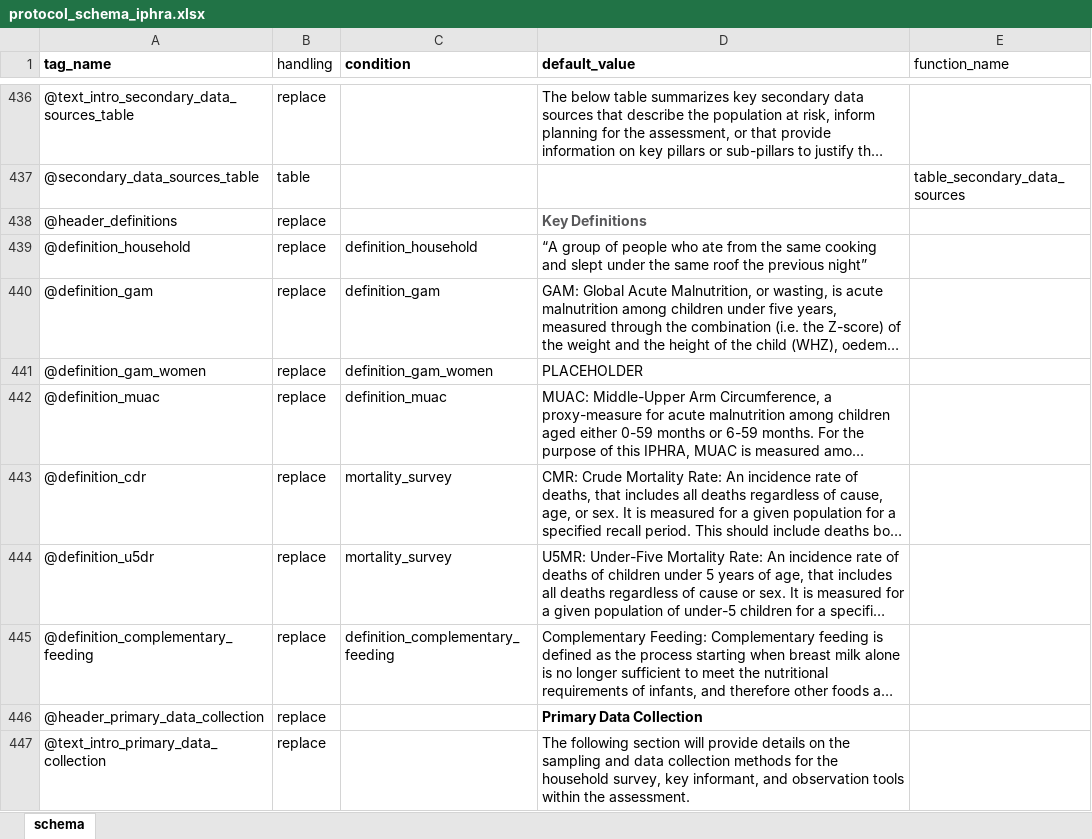
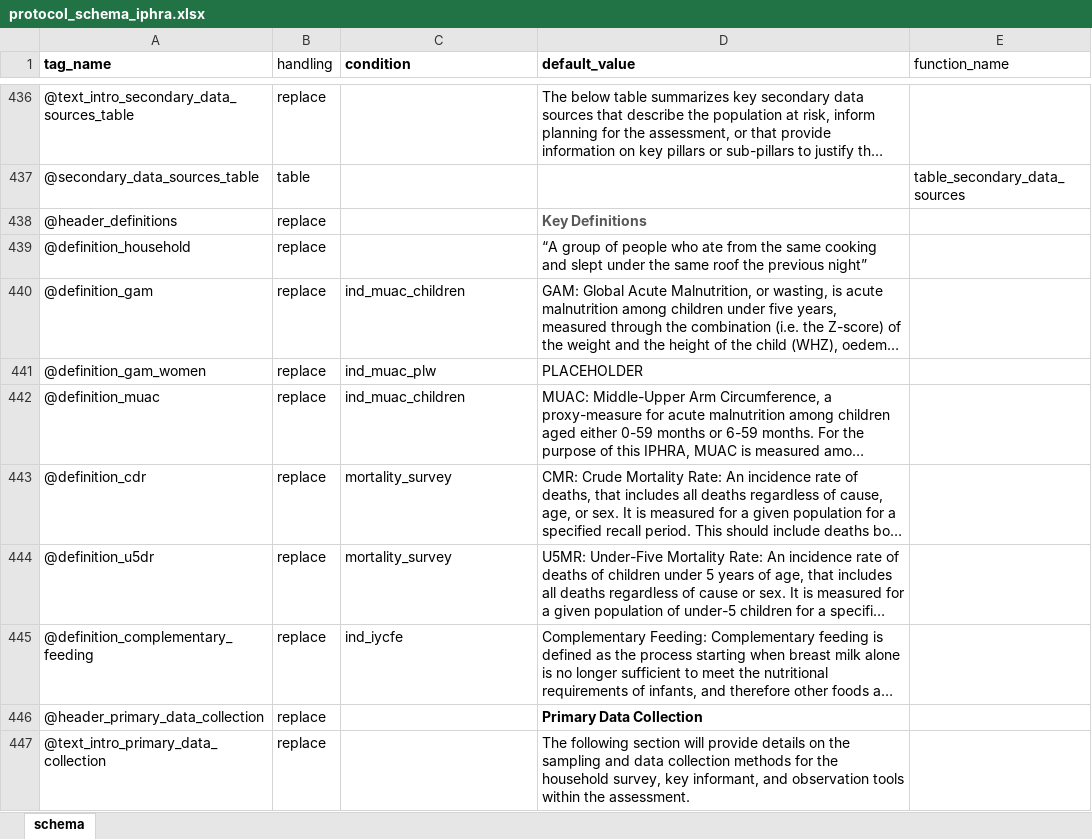
Before and after one commit to SaeedR1987/public_health_resources, an Excel workbook: inst/resources/protocol_schema_iphra.xlsx, sheet schema, drawn as a sheet; only a part is shown, gaps mark what is left out; long unchanged cells end in …; values as stored, in another font and other column widths than the file's, no borders; the diff names each change by its address in the sheet, - before the commit and + after, or states it on an @@ line.

Commit message:
commit 07062026

```diff
--- a/inst/resources/protocol_schema_iphra.xlsx (sheet schema)
+++ b/inst/resources/protocol_schema_iphra.xlsx (sheet schema)
-C439 (condition): definition_household
+C439 (condition): (empty)
-C440 (condition): definition_gam
+C440 (condition): ind_muac_children
-C441 (condition): definition_gam_women
+C441 (condition): ind_muac_plw
-C442 (condition): definition_muac
+C442 (condition): ind_muac_children
-C445 (condition): definition_complementary_feeding
+C445 (condition): ind_iycfe
```
